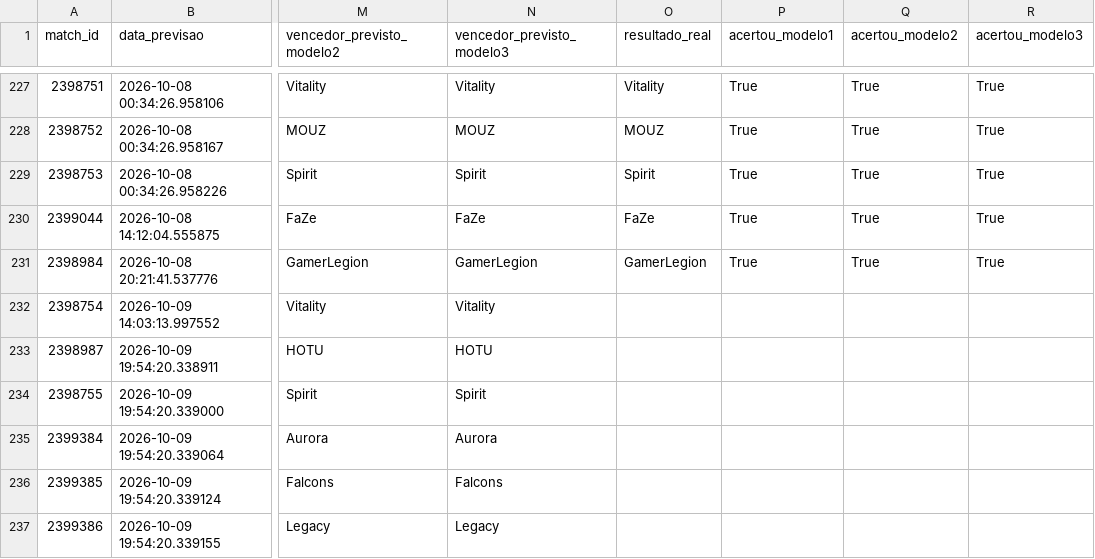
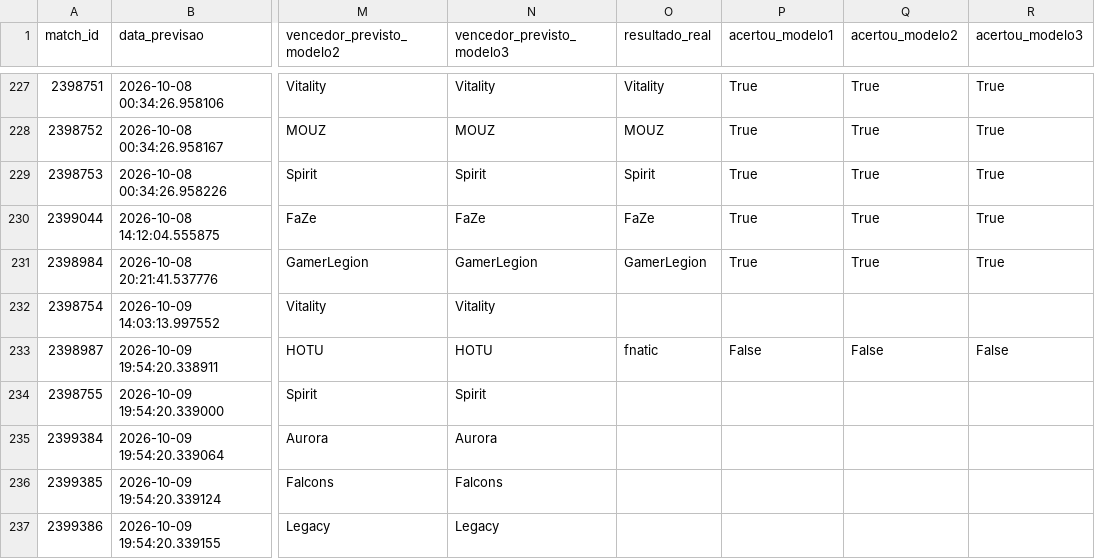
Before and after one commit to ppxdpp17/CS2-Predictor, a CSV file: data/previsoes_log.csv, drawn as a sheet; only a part is shown, gaps mark what is left out; the diff names each change by its address in the sheet, - before the commit and + after, or states it on an @@ line.

```diff
--- a/data/previsoes_log.csv
+++ b/data/previsoes_log.csv
-O233 (resultado_real): (empty)
+O233 (resultado_real): fnatic
-P233 (acertou_modelo1): (empty)
+P233 (acertou_modelo1): False
-Q233 (acertou_modelo2): (empty)
+Q233 (acertou_modelo2): False
-R233 (acertou_modelo3): (empty)
+R233 (acertou_modelo3): False
```
